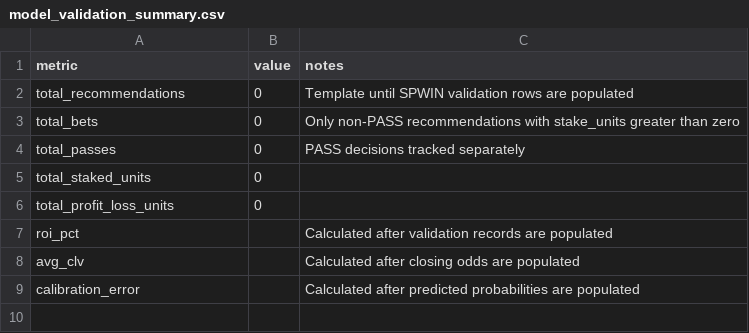
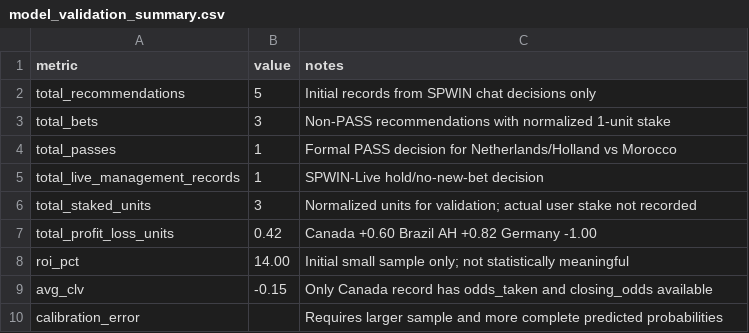
Before and after one commit to rako-collab/spwin-atlas, a CSV file: analytics/model_validation_summary.csv, drawn as a sheet.

Commit message:
Update model validation summary with initial records

```diff
--- a/analytics/model_validation_summary.csv
+++ b/analytics/model_validation_summary.csv
@@ -1,9 +1,10 @@
 metric,value,notes
-total_recommendations,0,Template until SPWIN validation rows are populated
-total_bets,0,Only non-PASS recommendations with stake_units greater than zero
-total_passes,0,PASS decisions tracked separately
-total_staked_units,0,
-total_profit_loss_units,0,
-roi_pct,,Calculated after validation records are populated
-avg_clv,,Calculated after closing odds are populated
-calibration_error,,Calculated after predicted probabilities are populated
+total_recommendations,5,Initial records from SPWIN chat decisions only
+total_bets,3,Non-PASS recommendations with normalized 1-unit stake
+total_passes,1,Formal PASS decision for Netherlands/Holland vs Morocco
+total_live_management_records,1,SPWIN-Live hold/no-new-bet decision
+total_staked_units,3,Normalized units for validation; actual user stake not recorded
+total_profit_loss_units,0.42,Canada +0.60 Brazil AH +0.82 Germany -1.00
+roi_pct,14.00,Initial small sample only; not statistically meaningful
+avg_clv,-0.15,Only Canada record has odds_taken and closing_odds available
+calibration_error,,Requires larger sample and more complete predicted probabilities
```
